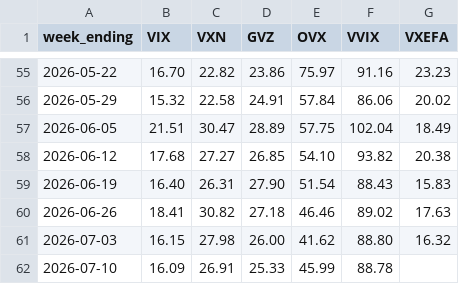
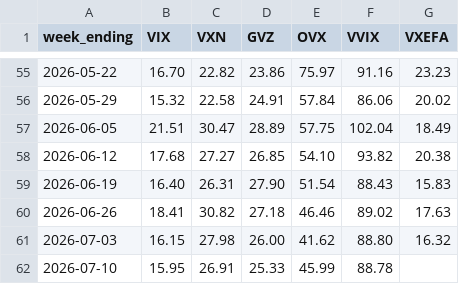
Before and after one commit to 8wy88kzpj9-pixel/hull-price-pipeline, a CSV file: data/vol_indices.csv, drawn as a sheet; only a part is shown, gaps mark what is left out.

```diff
--- a/data/vol_indices.csv
+++ b/data/vol_indices.csv
@@ -61,2 +61,2 @@ week_ending,VIX,VXN,GVZ,OVX,VVIX,VXEFA
 2026-07-03,16.15,27.98,26.00,41.62,88.80,16.32
-2026-07-10,16.09,26.91,25.33,45.99,88.78,
+2026-07-10,15.95,26.91,25.33,45.99,88.78,
```
Also changed, not shown: data/weekly_closes.csv.
